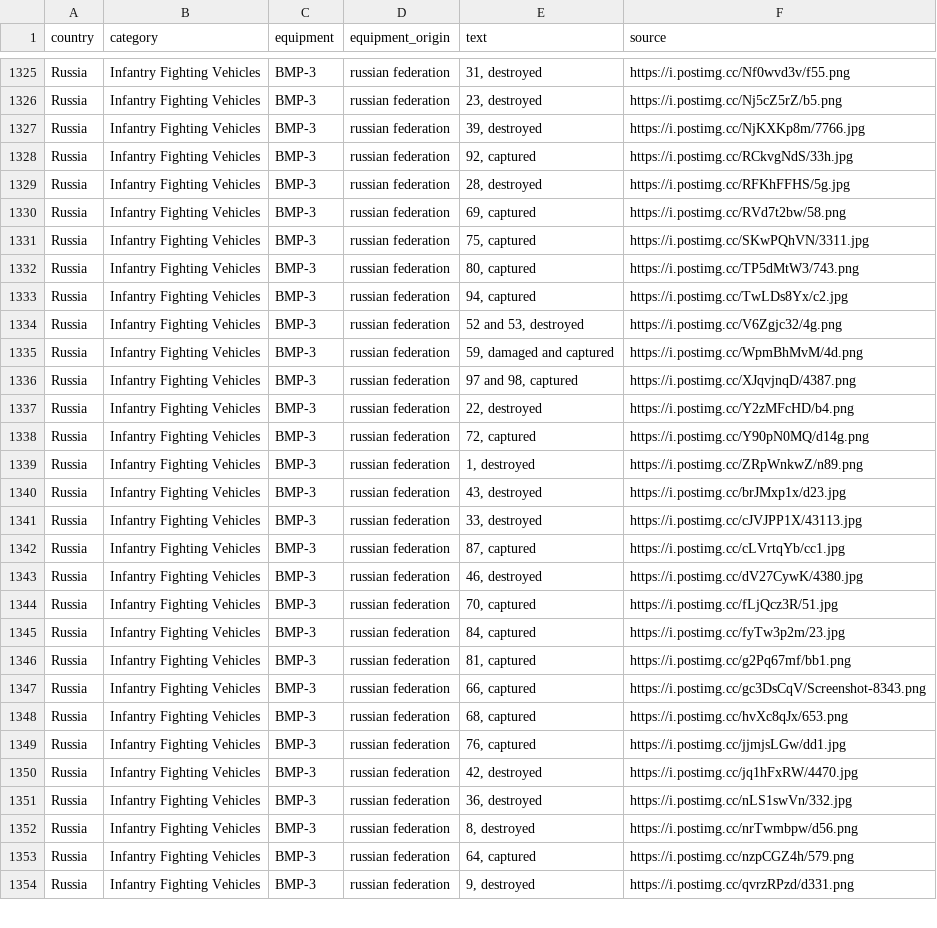
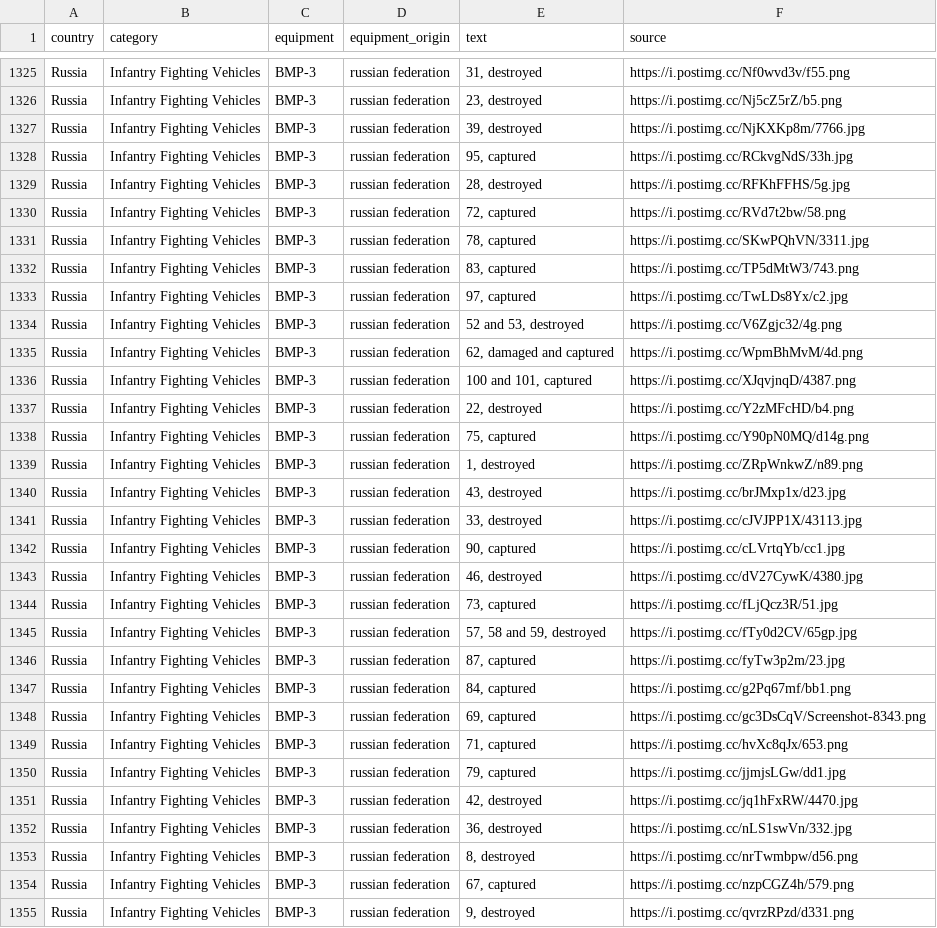
Before and after one commit to mauforonda/ukraine, a CSV file: reports.csv, drawn as a sheet; only a part is shown, gaps mark what is left out; the diff covers the shown part only.

```diff
--- a/reports.csv
+++ b/reports.csv
@@ -1327,13 +1327,13 @@ Russia,Infantry Fighting Vehicles ,BMP-3,russian federation,"23, destroyed",http
 Russia,Infantry Fighting Vehicles ,BMP-3,russian federation,"39, destroyed",https://i.postimg.cc/NjKXKp8m/7766.jpg
-Russia,Infantry Fighting Vehicles ,BMP-3,russian federation,"92, captured",https://i.postimg.cc/RCkvgNdS/33h.jpg
+Russia,Infantry Fighting Vehicles ,BMP-3,russian federation,"95, captured",https://i.postimg.cc/RCkvgNdS/33h.jpg
 Russia,Infantry Fighting Vehicles ,BMP-3,russian federation,"28, destroyed",https://i.postimg.cc/RFKhFFHS/5g.jpg
-Russia,Infantry Fighting Vehicles ,BMP-3,russian federation,"69, captured",https://i.postimg.cc/RVd7t2bw/58.png
-Russia,Infantry Fighting Vehicles ,BMP-3,russian federation,"75, captured",https://i.postimg.cc/SKwPQhVN/3311.jpg
-Russia,Infantry Fighting Vehicles ,BMP-3,russian federation,"80, captured",https://i.postimg.cc/TP5dMtW3/743.png
-Russia,Infantry Fighting Vehicles ,BMP-3,russian federation,"94, captured",https://i.postimg.cc/TwLDs8Yx/c2.jpg
+Russia,Infantry Fighting Vehicles ,BMP-3,russian federation,"72, captured",https://i.postimg.cc/RVd7t2bw/58.png
+Russia,Infantry Fighting Vehicles ,BMP-3,russian federation,"78, captured",https://i.postimg.cc/SKwPQhVN/3311.jpg
+Russia,Infantry Fighting Vehicles ,BMP-3,russian federation,"83, captured",https://i.postimg.cc/TP5dMtW3/743.png
+Russia,Infantry Fighting Vehicles ,BMP-3,russian federation,"97, captured",https://i.postimg.cc/TwLDs8Yx/c2.jpg
 Russia,Infantry Fighting Vehicles ,BMP-3,russian federation,"52 and 53, destroyed",https://i.postimg.cc/V6Zgjc32/4g.png
-Russia,Infantry Fighting Vehicles ,BMP-3,russian federation,"59, damaged and captured",https://i.postimg.cc/WpmBhMvM/4d.png
-Russia,Infantry Fighting Vehicles ,BMP-3,russian federation,"97 and 98, captured",https://i.postimg.cc/XJqvjnqD/4387.png
+Russia,Infantry Fighting Vehicles ,BMP-3,russian federation,"62, damaged and captured",https://i.postimg.cc/WpmBhMvM/4d.png
+Russia,Infantry Fighting Vehicles ,BMP-3,russian federation,"100 and 101, captured",https://i.postimg.cc/XJqvjnqD/4387.png
 Russia,Infantry Fighting Vehicles ,BMP-3,russian federation,"22, destroyed",https://i.postimg.cc/Y2zMFcHD/b4.png
-Russia,Infantry Fighting Vehicles ,BMP-3,russian federation,"72, captured",https://i.postimg.cc/Y90pN0MQ/d14g.png
+Russia,Infantry Fighting Vehicles ,BMP-3,russian federation,"75, captured",https://i.postimg.cc/Y90pN0MQ/d14g.png
 Russia,Infantry Fighting Vehicles ,BMP-3,russian federation,"1, destroyed",https://i.postimg.cc/ZRpWnkwZ/n89.png
@@ -1341,10 +1341,11 @@ Russia,Infantry Fighting Vehicles ,BMP-3,russian federation,"43, destroyed",http
 Russia,Infantry Fighting Vehicles ,BMP-3,russian federation,"33, destroyed",https://i.postimg.cc/cJVJPP1X/43113.jpg
-Russia,Infantry Fighting Vehicles ,BMP-3,russian federation,"87, captured",https://i.postimg.cc/cLVrtqYb/cc1.jpg
+Russia,Infantry Fighting Vehicles ,BMP-3,russian federation,"90, captured",https://i.postimg.cc/cLVrtqYb/cc1.jpg
 Russia,Infantry Fighting Vehicles ,BMP-3,russian federation,"46, destroyed",https://i.postimg.cc/dV27CywK/4380.jpg
-Russia,Infantry Fighting Vehicles ,BMP-3,russian federation,"70, captured",https://i.postimg.cc/fLjQcz3R/51.jpg
-Russia,Infantry Fighting Vehicles ,BMP-3,russian federation,"84, captured",https://i.postimg.cc/fyTw3p2m/23.jpg
-Russia,Infantry Fighting Vehicles ,BMP-3,russian federation,"81, captured",https://i.postimg.cc/g2Pq67mf/bb1.png
-Russia,Infantry Fighting Vehicles ,BMP-3,russian federation,"66, captured",https://i.postimg.cc/gc3DsCqV/Screenshot-8343.png
-Russia,Infantry Fighting Vehicles ,BMP-3,russian federation,"68, captured",https://i.postimg.cc/hvXc8qJx/653.png
-Russia,Infantry Fighting Vehicles ,BMP-3,russian federation,"76, captured",https://i.postimg.cc/jjmjsLGw/dd1.jpg
+Russia,Infantry Fighting Vehicles ,BMP-3,russian federation,"73, captured",https://i.postimg.cc/fLjQcz3R/51.jpg
+Russia,Infantry Fighting Vehicles ,BMP-3,russian federation,"57, 58 and 59, destroyed",https://i.postimg.cc/fTy0d2CV/65gp.jpg
+Russia,Infantry Fighting Vehicles ,BMP-3,russian federation,"87, captured",https://i.postimg.cc/fyTw3p2m/23.jpg
+Russia,Infantry Fighting Vehicles ,BMP-3,russian federation,"84, captured",https://i.postimg.cc/g2Pq67mf/bb1.png
+Russia,Infantry Fighting Vehicles ,BMP-3,russian federation,"69, captured",https://i.postimg.cc/gc3DsCqV/Screenshot-8343.png
+Russia,Infantry Fighting Vehicles ,BMP-3,russian federation,"71, captured",https://i.postimg.cc/hvXc8qJx/653.png
+Russia,Infantry Fighting Vehicles ,BMP-3,russian federation,"79, captured",https://i.postimg.cc/jjmjsLGw/dd1.jpg
 Russia,Infantry Fighting Vehicles ,BMP-3,russian federation,"42, destroyed",https://i.postimg.cc/jq1hFxRW/4470.jpg
@@ -1352,3 +1353,3 @@ Russia,Infantry Fighting Vehicles ,BMP-3,russian federation,"36, destroyed",http
 Russia,Infantry Fighting Vehicles ,BMP-3,russian federation,"8, destroyed",https://i.postimg.cc/nrTwmbpw/d56.png
-Russia,Infantry Fighting Vehicles ,BMP-3,russian federation,"64, captured",https://i.postimg.cc/nzpCGZ4h/579.png
+Russia,Infantry Fighting Vehicles ,BMP-3,russian federation,"67, captured",https://i.postimg.cc/nzpCGZ4h/579.png
 Russia,Infantry Fighting Vehicles ,BMP-3,russian federation,"9, destroyed",https://i.postimg.cc/qvrzRPzd/d331.png
```
Also changed, not shown: 1 added row and 30 edited cells elsewhere in this file, log.csv, summary.csv.
